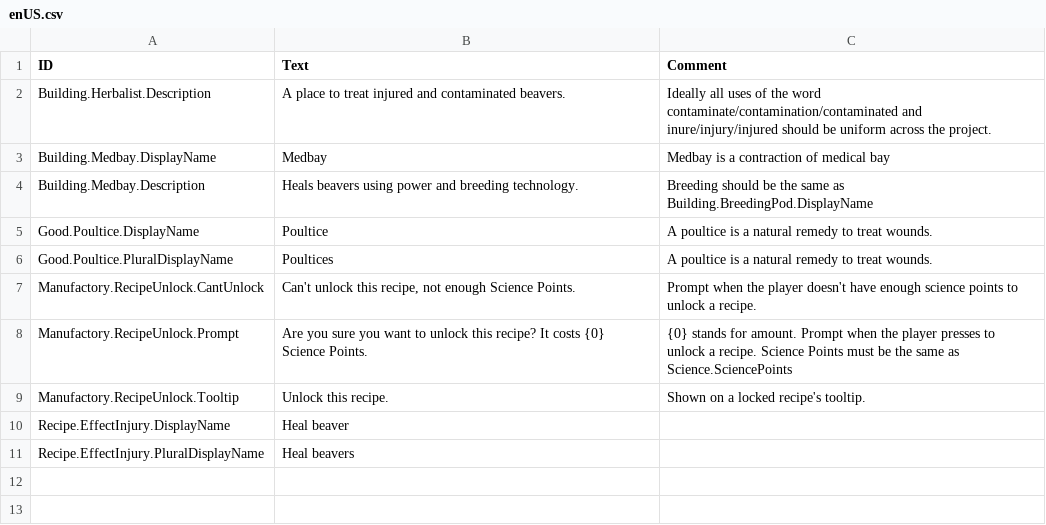
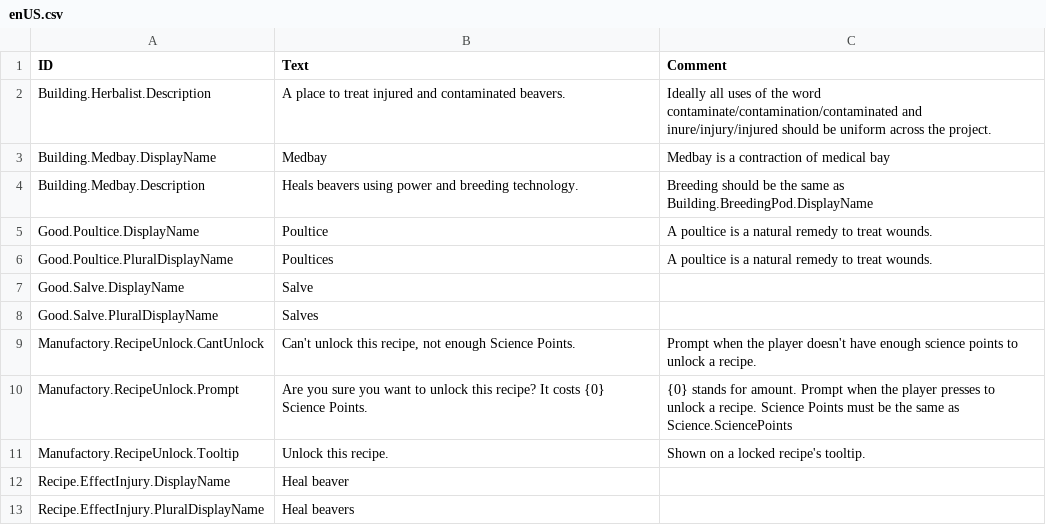
Before and after one commit to lone-faerie/timberborn-modding, a CSV file: Assets/Mods/BetterHealthcare/Data/Localizations/enUS.csv, drawn as a sheet; the diff names each change by its address in the sheet, - before the commit and + after, or states it on an @@ line.

```diff
--- a/Assets/Mods/BetterHealthcare/Data/Localizations/enUS.csv
+++ b/Assets/Mods/BetterHealthcare/Data/Localizations/enUS.csv
+row 7: Good.Salve.DisplayName | Salve
+row 8: Good.Salve.PluralDisplayName | Salves
```
Also changed, not shown: Assets/Mods/BetterHealthcare/Data/Localizations/deDE.csv, 57 other files.
